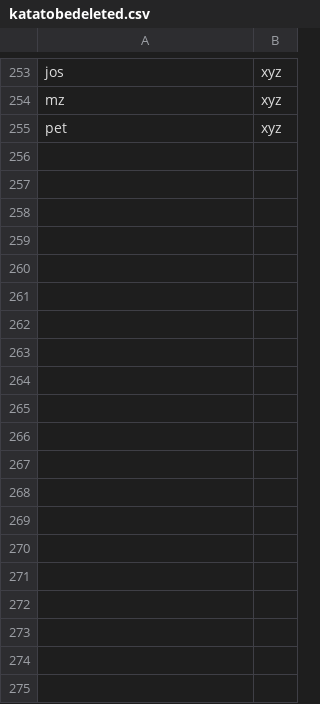
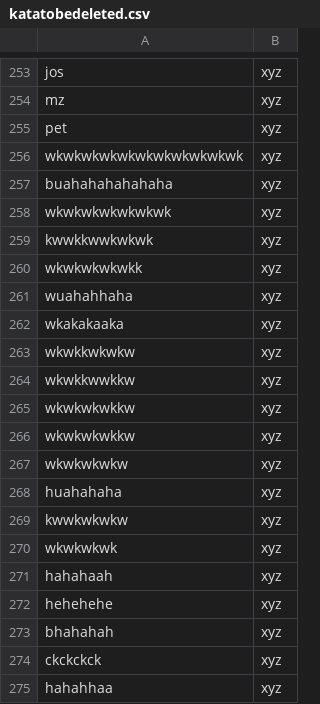
Before and after one commit to eppofahmi/text-mining-r, a CSV file: Data/katatobedeleted.csv, drawn as a sheet; only a part is shown, gaps mark what is left out; the diff covers the shown part only.

Commit message:
normalisation data

```diff
--- a/Data/katatobedeleted.csv
+++ b/Data/katatobedeleted.csv
@@ -255 +255,21 @@ mz;xyz
 pet;xyz
+wkwkwkwkwkwkwkwkwkwkwk;xyz
+buahahahahahaha;xyz
+wkwkwkwkwkwkwk;xyz
+kwwkkwwkwkwk;xyz
+wkwkwkwkwkk;xyz
+wuahahhaha;xyz
+wkakakaaka;xyz
+wkwkkwkwkw;xyz
+wkwkkwwkkw;xyz
+wkwkwkwkkw;xyz
+wkwkwkwkkw;xyz
+wkwkwkwkw;xyz
+huahahaha;xyz
+kwwkwkwkw;xyz
+wkwkwkwk;xyz
+hahahaah;xyz
+hehehehe;xyz
+bhahahah;xyz
+ckckckck;xyz
+hahahhaa;xyz
```
Also changed, not shown: 40 added rows elsewhere in this file, Data/kata3karakter.csv.
